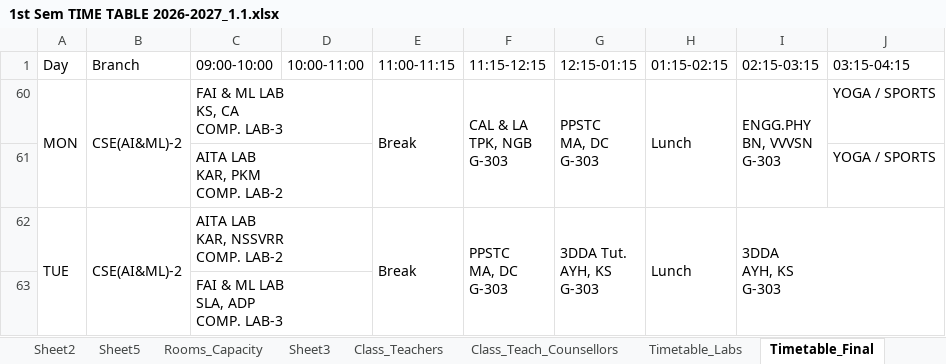
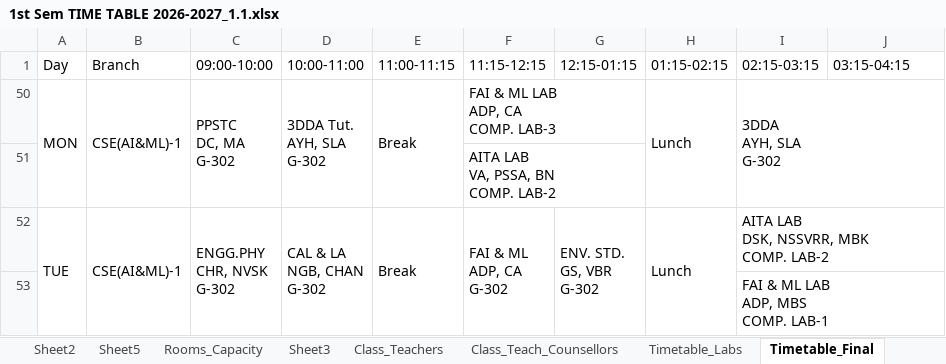
Before and after one commit to saran-neralla7/tt-analytics, an Excel workbook: timetables/1st Sem TIME TABLE 2026-2027_1.1.xlsx, sheet Timetable_Final, drawn as a sheet; only a part is shown; values as stored, in another font and other column widths than the file's, no cell formats; charts and pictures not drawn; removed rows and columns are numbered as before the commit, all else as after; ↵ is a line break in a cell; the diff covers the shown part only; the diff names each change by its address in the sheet, - before the commit and + after, or states it on an @@ line.

Commit message:
Update Timetable_Final CSE(AI&ML)-1 Monday lab faculty from SVM to CA and sync workloads

```diff
--- a/timetables/1st Sem TIME TABLE 2026-2027_1.1.xlsx (sheet Timetable_Final)
+++ b/timetables/1st Sem TIME TABLE 2026-2027_1.1.xlsx (sheet Timetable_Final)
-B50 (Branch): CSE(AI&ML)-2
+B50 (Branch): CSE(AI&ML)-1
-C50 (09:00-10:00): FAI & ML LAB ↵ KS, CA ↵ COMP. LAB-3
+C50 (09:00-10:00): PPSTC ↵ DC, MA ↵ G-302
-C60:D60 merged
+C50:C51 merged
-D50 (10:00-11:00): (empty)
+D50 (10:00-11:00): 3DDA Tut. ↵ AYH, SLA ↵ G-302
+D50:D51 merged
-F50 (11:15-12:15): CAL & LA ↵ TPK, NGB ↵ G-303
+F50 (11:15-12:15): FAI & ML LAB ↵ ADP, CA ↵ COMP. LAB-3
-F60:F61 merged
+F50:G50 merged
-G50 (12:15-01:15): PPSTC ↵ MA, DC ↵ G-303
+G50 (12:15-01:15): (empty)
-G60:G61 merged
-I50 (02:15-03:15): ENGG.PHY ↵ BN, VVVSN ↵ G-303
+I50 (02:15-03:15): 3DDA ↵ AYH, SLA ↵ G-302
-I60:I61 merged
+I50:J51 merged
-J50 (03:15-04:15): YOGA / SPORTS
+J50 (03:15-04:15): (empty)
@@ row 61 hidden:  |  | AITA LAB ↵ KAR, PKM ↵ COMP. LAB-2 |  |  |  |  |  |  | YOGA / SPORTS @@
@@ row 51 unhidden:  |  |  |  |  | AITA LAB ↵ VA, PSSA, BN ↵ COMP. LAB-2 @@
-B52 (Branch): CSE(AI&ML)-2
+B52 (Branch): CSE(AI&ML)-1
-C52 (09:00-10:00): AITA LAB ↵ KAR, NSSVRR ↵ COMP. LAB-2
+C52 (09:00-10:00): ENGG.PHY ↵ CHR, NVSK ↵ G-302
-C62:D62 merged
+C52:C53 merged
-D52 (10:00-11:00): (empty)
+D52 (10:00-11:00): CAL & LA ↵ NGB, CHAN ↵ G-302
+D52:D53 merged
-F52 (11:15-12:15): PPSTC ↵ MA, DC ↵ G-303
+F52 (11:15-12:15): FAI & ML ↵ ADP, CA ↵ G-302
-G52 (12:15-01:15): 3DDA Tut. ↵ AYH, KS ↵ G-303
+G52 (12:15-01:15): ENV. STD. ↵ GS, VBR ↵ G-302
-I52 (02:15-03:15): 3DDA ↵ AYH, KS ↵ G-303
+I52 (02:15-03:15): AITA LAB ↵ DSK, NSSVRR, MBK ↵ COMP. LAB-2
@@ row 63 hidden:  |  | FAI & ML LAB ↵ SLA, ADP ↵ COMP. LAB-3 @@
@@ row 53 unhidden:  |  |  |  |  |  |  |  | FAI & ML LAB ↵ ADP, MBS ↵ COMP. LAB-1 @@
```
Also changed, not shown: 4 hidden or unhidden rows, 22 edited cells and merged cells elsewhere in this sheet, sheet Class_Teach_Counsellors, cell formats, hidden cells, 1 other file.
